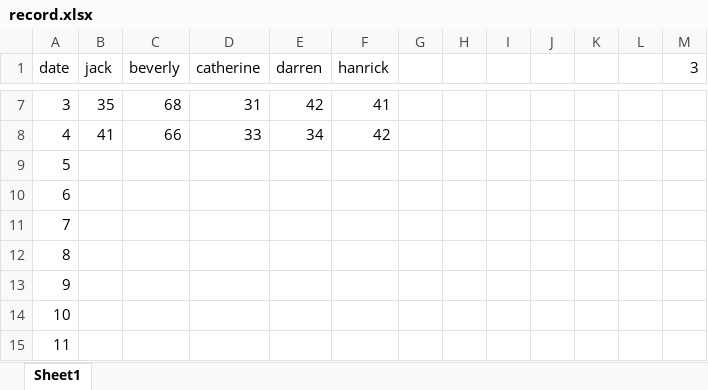
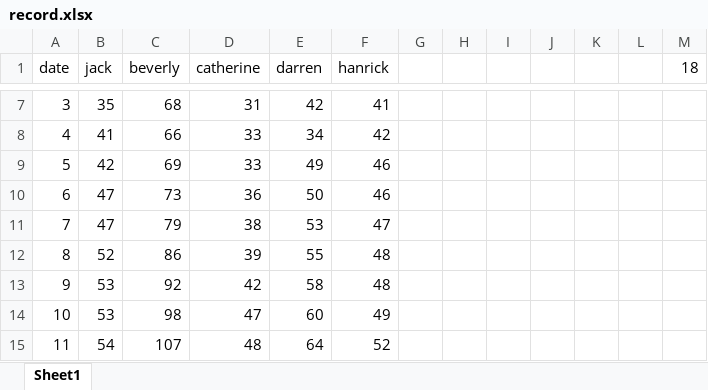
Before and after one commit to jqlliu/Sleep-Paralysis-Demon, an Excel workbook: Sleep-Paralysis-Demon/record.xlsx, sheet Sheet1, drawn as a sheet; only a part is shown, gaps mark what is left out; values as stored, in another font and other column widths than the file's, no borders; the diff covers the shown part only; the diff names each change by its address in the sheet, - before the commit and + after, or states it on an @@ line.

```diff
--- a/Sleep-Paralysis-Demon/record.xlsx (sheet Sheet1)
+++ b/Sleep-Paralysis-Demon/record.xlsx (sheet Sheet1)
-M1: 3
+M1: 18
-B9 (jack): (empty)
+B9 (jack): 42
-C9 (beverly): (empty)
+C9 (beverly): 69
-D9 (catherine): (empty)
+D9 (catherine): 33
-E9 (darren): (empty)
+E9 (darren): 49
-F9:F10 (hanrick): (empty)
+F9:F10 (hanrick): 46
-B10:B11 (jack): (empty)
+B10:B11 (jack): 47
-C10 (beverly): (empty)
+C10 (beverly): 73
-D10 (catherine): (empty)
+D10 (catherine): 36
-E10 (darren): (empty)
+E10 (darren): 50
-C11 (beverly): (empty)
+C11 (beverly): 79
-D11 (catherine): (empty)
+D11 (catherine): 38
-E11 (darren): (empty)
+E11 (darren): 53
-F11 (hanrick): (empty)
+F11 (hanrick): 47
-B12 (jack): (empty)
+B12 (jack): 52
-C12 (beverly): (empty)
+C12 (beverly): 86
-D12 (catherine): (empty)
+D12 (catherine): 39
-E12 (darren): (empty)
+E12 (darren): 55
-F12:F13 (hanrick): (empty)
+F12:F13 (hanrick): 48
-B13:B14 (jack): (empty)
+B13:B14 (jack): 53
-C13 (beverly): (empty)
+C13 (beverly): 92
-D13 (catherine): (empty)
+D13 (catherine): 42
-E13 (darren): (empty)
+E13 (darren): 58
-C14 (beverly): (empty)
+C14 (beverly): 98
-D14 (catherine): (empty)
+D14 (catherine): 47
-E14 (darren): (empty)
+E14 (darren): 60
-F14 (hanrick): (empty)
+F14 (hanrick): 49
-B15 (jack): (empty)
+B15 (jack): 54
-C15 (beverly): (empty)
+C15 (beverly): 107
-D15 (catherine): (empty)
+D15 (catherine): 48
-E15 (darren): (empty)
+E15 (darren): 64
-F15 (hanrick): (empty)
+F15 (hanrick): 52
```
Also changed, not shown: 42 edited cells elsewhere in this sheet, 1 other file.
